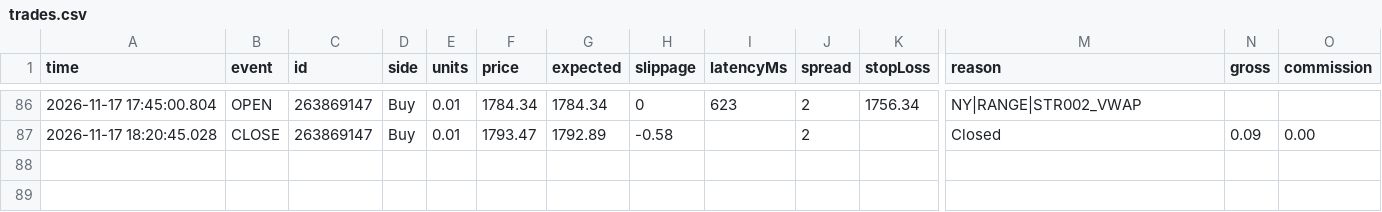
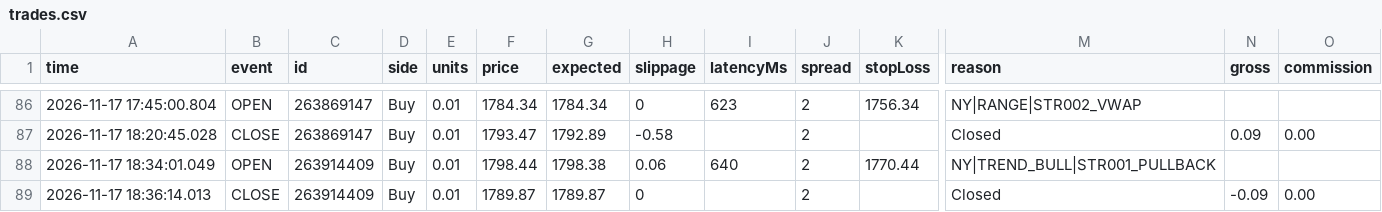
Before and after one commit to piyavutkkl-ch/tgrockza55-ai-cbot-backtest-lab, a CSV file: data/live/ETHUSD/trades.csv, drawn as a sheet; only a part is shown, gaps mark what is left out; rows hold the shown columns only; the diff names each change by its address in the sheet, - before the commit and + after, or states it on an @@ line.

Commit message:
chore(live): sync verified trade telemetry (N=304)

```diff
--- a/data/live/ETHUSD/trades.csv
+++ b/data/live/ETHUSD/trades.csv
+row 88: 2026-11-17 18:34:01.049 | OPEN | 263914409 | Buy | 0.01 | 1798.44 | 1798.38 | 0.06 | 640 | 2 | 1770.44 | NY|TREND_BULL|STR001_PULLBACK
+row 89: 2026-11-17 18:36:14.013 | CLOSE | 263914409 | Buy | 0.01 | 1789.87 | 1789.87 | 0 |  | 2 |  | Closed | -0.09 | 0.00
```
Also changed, not shown: 15 other files.
